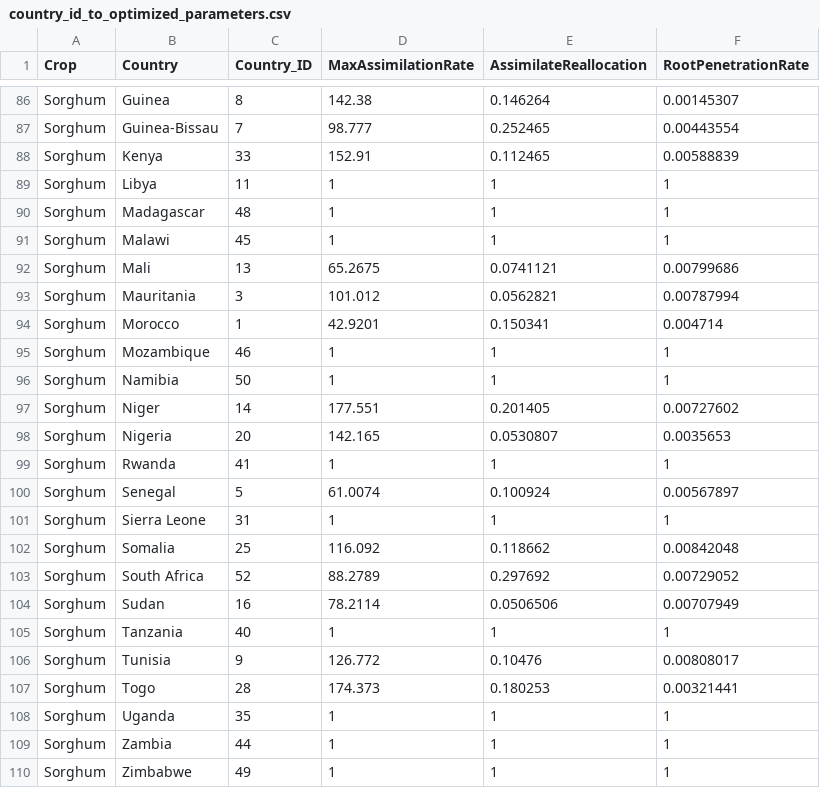
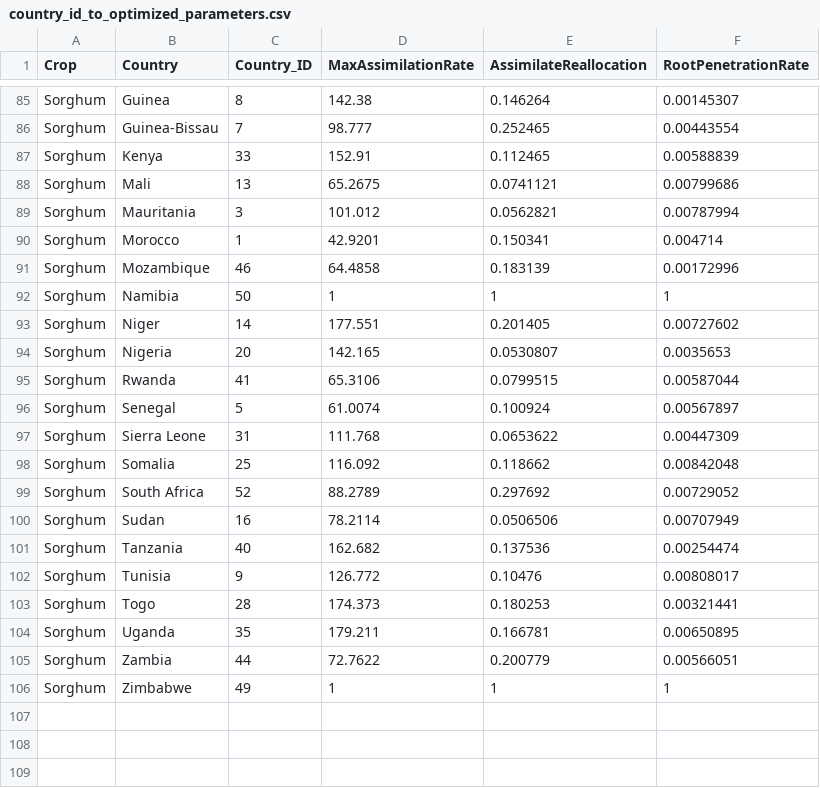
Before and after one commit to zalf-rpm/monica_africa, a CSV file: data/country_id_to_optimized_parameters.csv, drawn as a sheet; only a part is shown, gaps mark what is left out; the diff covers the shown part only.

Commit message:
Update country_id_to_optimized_parameters.csv

```diff
--- a/data/country_id_to_optimized_parameters.csv
+++ b/data/country_id_to_optimized_parameters.csv
@@ -88,5 +87,2 @@ Sorghum,Guinea-Bissau,7,98.777,0.252465,0.00443554
 Sorghum,Kenya,33,152.91,0.112465,0.00588839
-Sorghum,Libya,11,1,1,1
-Sorghum,Madagascar,48,1,1,1
-Sorghum,Malawi,45,1,1,1
 Sorghum,Mali,13,65.2675,0.0741121,0.00799686
@@ -94,3 +90,3 @@ Sorghum,Mauritania,3,101.012,0.0562821,0.00787994
 Sorghum,Morocco,1,42.9201,0.150341,0.004714
-Sorghum,Mozambique,46,1,1,1
+Sorghum,Mozambique,46,64.4858,0.183139,0.00172996
 Sorghum,Namibia,50,1,1,1
@@ -98,5 +94,5 @@ Sorghum,Niger,14,177.551,0.201405,0.00727602
 Sorghum,Nigeria,20,142.165,0.0530807,0.0035653
-Sorghum,Rwanda,41,1,1,1
+Sorghum,Rwanda,41,65.3106,0.0799515,0.00587044
 Sorghum,Senegal,5,61.0074,0.100924,0.00567897
-Sorghum,Sierra Leone,31,1,1,1
+Sorghum,Sierra Leone,31,111.768,0.0653622,0.00447309
 Sorghum,Somalia,25,116.092,0.118662,0.00842048
@@ -104,7 +100,7 @@ Sorghum,South Africa,52,88.2789,0.297692,0.00729052
 Sorghum,Sudan,16,78.2114,0.0506506,0.00707949
-Sorghum,Tanzania,40,1,1,1
+Sorghum,Tanzania,40,162.682,0.137536,0.00254474
 Sorghum,Tunisia,9,126.772,0.10476,0.00808017
 Sorghum,Togo,28,174.373,0.180253,0.00321441
-Sorghum,Uganda,35,1,1,1
-Sorghum,Zambia,44,1,1,1
+Sorghum,Uganda,35,179.211,0.166781,0.00650895
+Sorghum,Zambia,44,72.7622,0.200779,0.00566051
 Sorghum,Zimbabwe,49,1,1,1
```
Also changed, not shown: 1 removed row and 9 edited cells elsewhere in this file.
